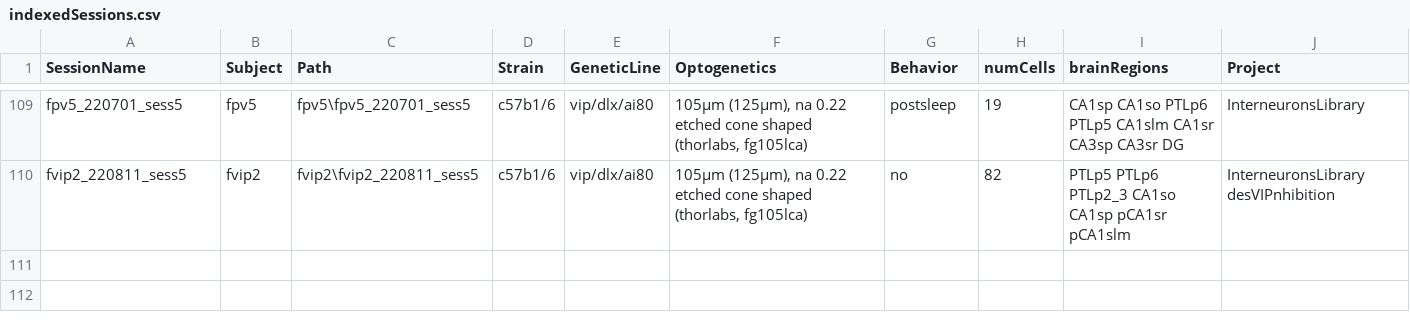
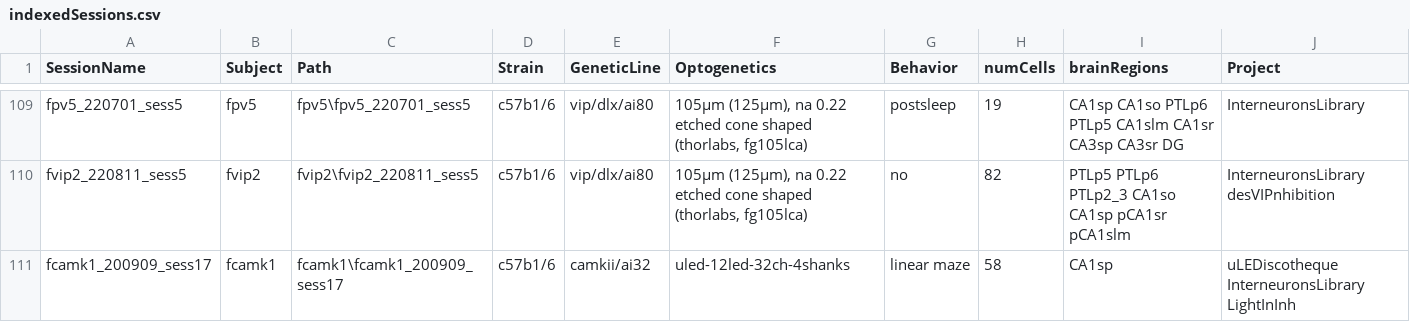
Before and after one commit to valegarman/HippoCookBook, a CSV file: indexedSessions.csv, drawn as a sheet; only a part is shown, gaps mark what is left out.

Commit message:
Added Session: fCamk1_200909_sess17

```diff
--- a/indexedSessions.csv
+++ b/indexedSessions.csv
@@ -110 +110,2 @@ fpv5_220701_sess5,fpv5,fpv5\fpv5_220701_sess5,c57b1/6,vip/dlx/ai80,"105µm (125
 fvip2_220811_sess5,fvip2,fvip2\fvip2_220811_sess5,c57b1/6,vip/dlx/ai80,"105µm (125µm), na 0.22 etched cone shaped (thorlabs, fg105lca)",no,82,PTLp5 PTLp6 PTLp2_3 CA1so CA1sp pCA1sr pCA1slm,InterneuronsLibrary desVIPnhibition
+fcamk1_200909_sess17,fcamk1,fcamk1\fcamk1_200909_sess17,c57b1/6,camkii/ai32,"uled-12led-32ch-4shanks",linear maze,58,CA1sp,uLEDiscotheque InterneuronsLibrary LightInInh
```
